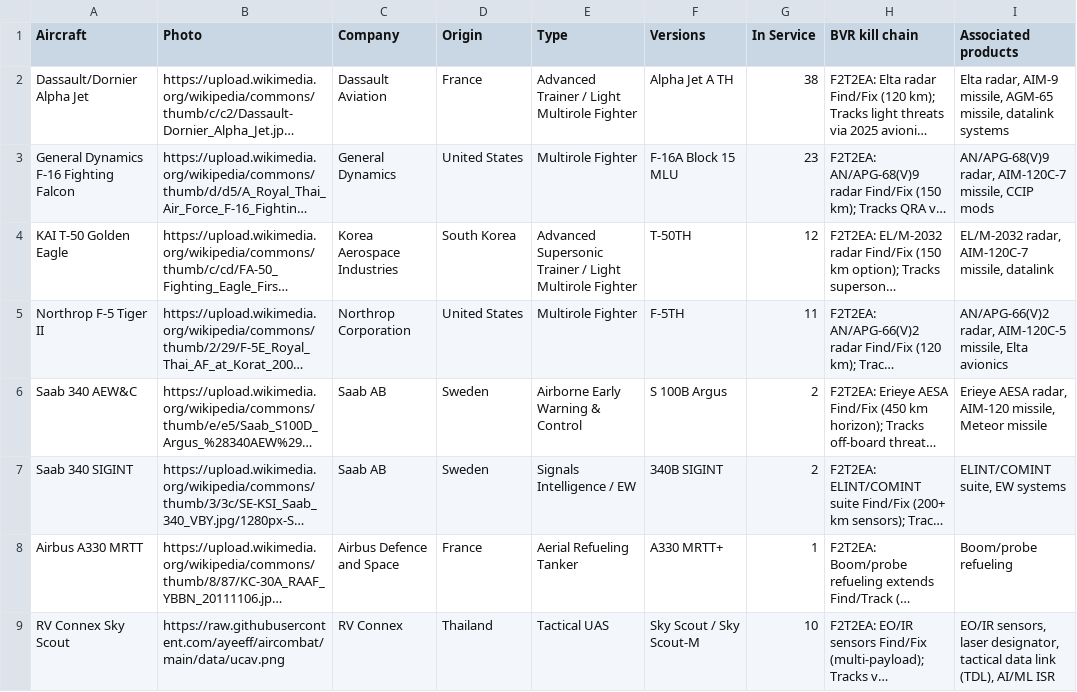
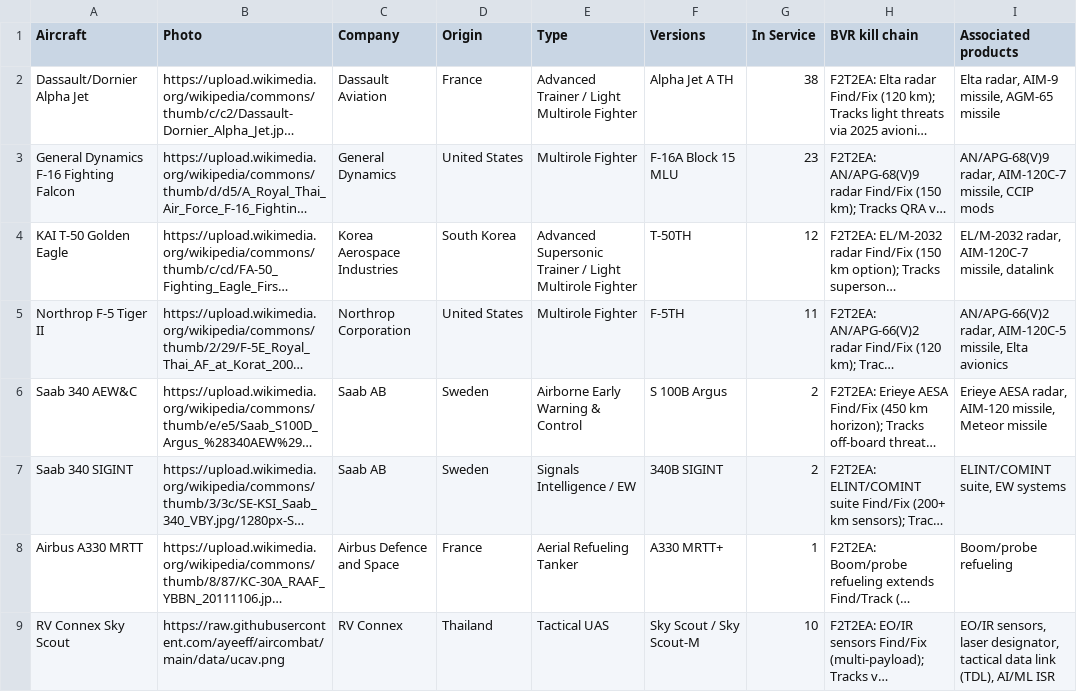
Before and after one commit to ayeeff/aircombat, a CSV file: data/thai.csv, drawn as a sheet; long unchanged cells end in …; the diff names each change by its address in the sheet, - before the commit and + after, or states it on an @@ line.

Commit message:
Update thai.csv

```diff
--- a/data/thai.csv
+++ b/data/thai.csv
-I2 (Associated products): …missile, AGM-65 missile, datalink systems
+I2 (Associated products): …missile, AGM-65 missile
```
